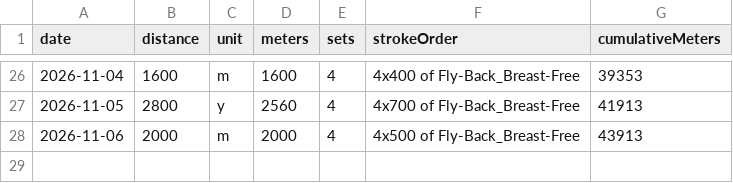
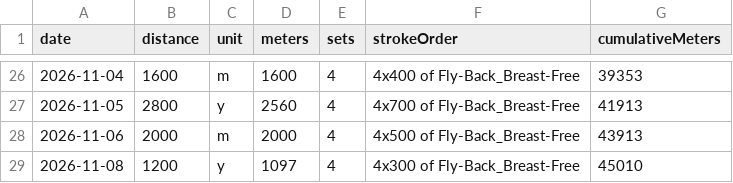
Before and after one commit to l2mcgrat/liammspandasprojects, a CSV file: assets/data/athletics-swimming-sessions.csv, drawn as a sheet; only a part is shown, gaps mark what is left out; the diff names each change by its address in the sheet, - before the commit and + after, or states it on an @@ line.

```diff
--- a/assets/data/athletics-swimming-sessions.csv
+++ b/assets/data/athletics-swimming-sessions.csv
+row 29: 2026-11-08 | 1200 | y | 1097 | 4 | 4x300 of Fly-Back_Breast-Free | 45010
```
Also changed, not shown: assets/data/athletics-weightlifting-progress.csv, assets/data/athletics-weightlifting-sessions.csv, 20 other files.
